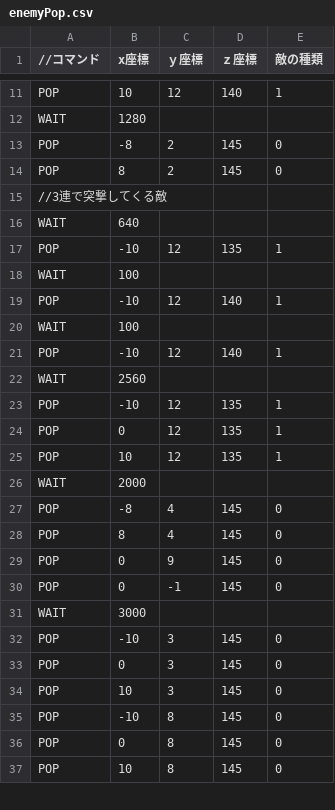
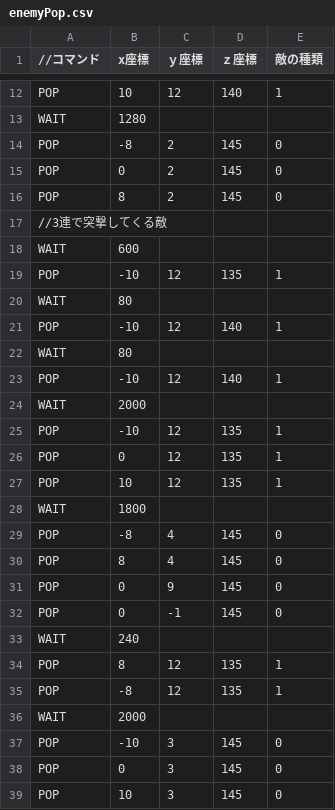
Before and after one commit to Rion1127/KamataEngion0711, a CSV file: Resources/enemyPop.csv, drawn as a sheet; only a part is shown, gaps mark what is left out; the shorter side is filled out with more unchanged rows; the diff covers the shown part only.

```diff
--- a/Resources/enemyPop.csv
+++ b/Resources/enemyPop.csv
@@ -13,11 +14,12 @@ WAIT,1280,,
 POP,-8, 2,145,0
+POP, 0, 2,145,0
 POP, 8, 2,145,0
 //3連で突撃してくる敵
-WAIT,640,,
+WAIT,600,,
 POP,-10,12,135,1
-WAIT,100,,
+WAIT,80,,
 POP,-10,12,140,1
-WAIT,100,,
+WAIT,80,,
 POP,-10,12,140,1
-WAIT,2560,,
+WAIT,2000,,
 POP,-10,12,135,1
@@ -25,3 +27,3 @@ POP,  0,12,135,1
 POP, 10,12,135,1
-WAIT,2000,,
+WAIT,1800,,
 POP,-8,   4,145,0
@@ -30,3 +32,6 @@ POP, 0,  9,145,0
 POP, 0,  -1,145,0
-WAIT,3000,,
+WAIT,240,,
+POP, 8,12,135,1
+POP,-8,12,135,1
+WAIT,2000,,
 POP,-10, 3,145,0
```
Also changed, not shown: 1 added row and 1 edited cell elsewhere in this file, 10 other files.
